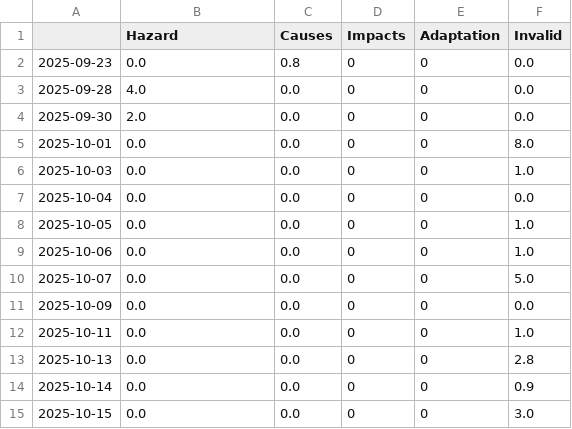
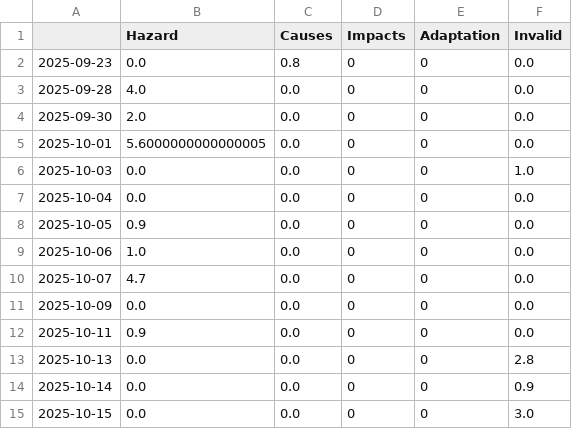
Before and after one commit to tapio-22-Digitale-Methoden-News/MassIsComing, a CSV file: csv/topics_date.csv, drawn as a sheet; only a part is shown.

```diff
--- a/csv/topics_date.csv
+++ b/csv/topics_date.csv
@@ -4,10 +4,10 @@
 2025-09-30,2.0,0.0,0,0,0.0
-2025-10-01,0.0,0.0,0,0,8.0
+2025-10-01,5.6000000000000005,0.0,0,0,0.0
 2025-10-03,0.0,0.0,0,0,1.0
 2025-10-04,0.0,0.0,0,0,0.0
-2025-10-05,0.0,0.0,0,0,1.0
-2025-10-06,0.0,0.0,0,0,1.0
-2025-10-07,0.0,0.0,0,0,5.0
+2025-10-05,0.9,0.0,0,0,0.0
+2025-10-06,1.0,0.0,0,0,0.0
+2025-10-07,4.7,0.0,0,0,0.0
 2025-10-09,0.0,0.0,0,0,0.0
-2025-10-11,0.0,0.0,0,0,1.0
+2025-10-11,0.9,0.0,0,0,0.0
 2025-10-13,0.0,0.0,0,0,2.8
```
Also changed, not shown: 2 other files.
